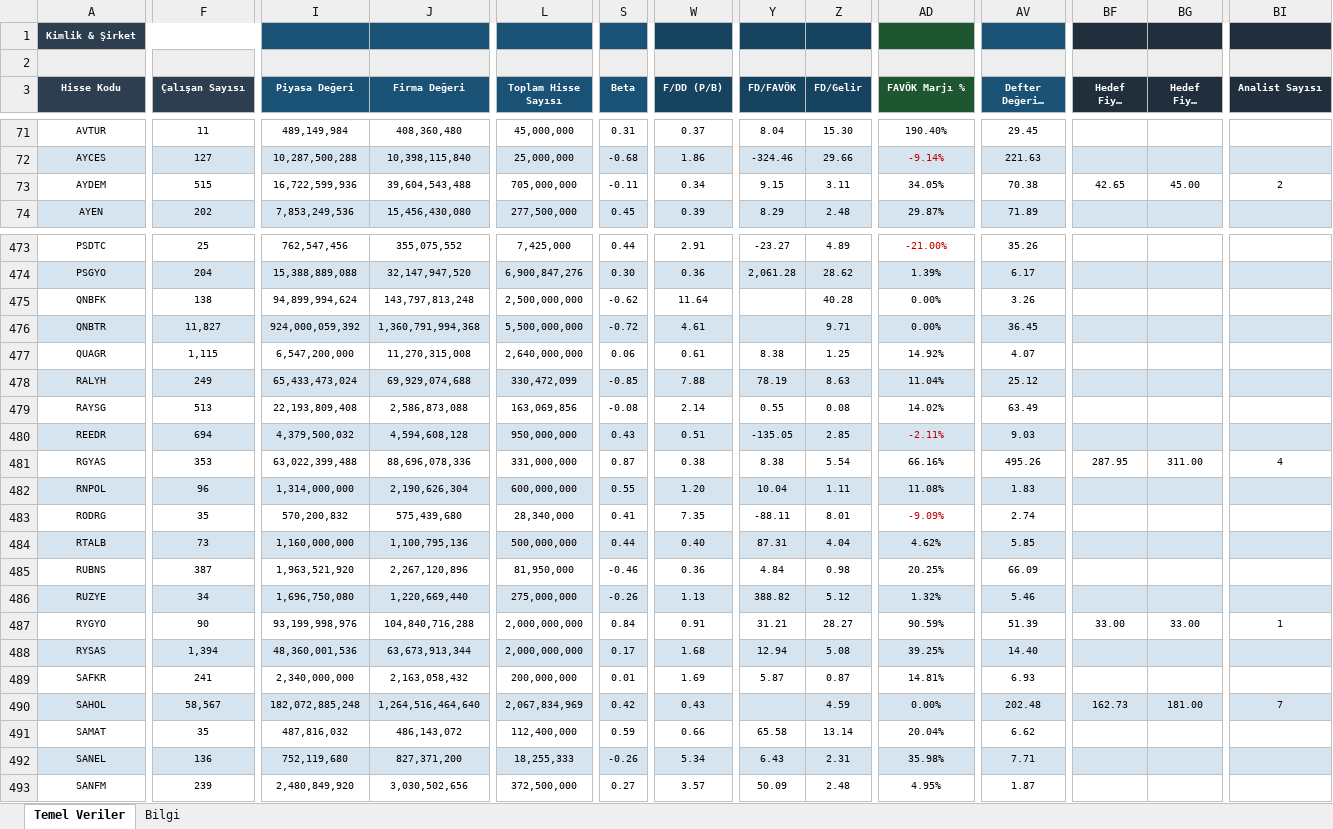
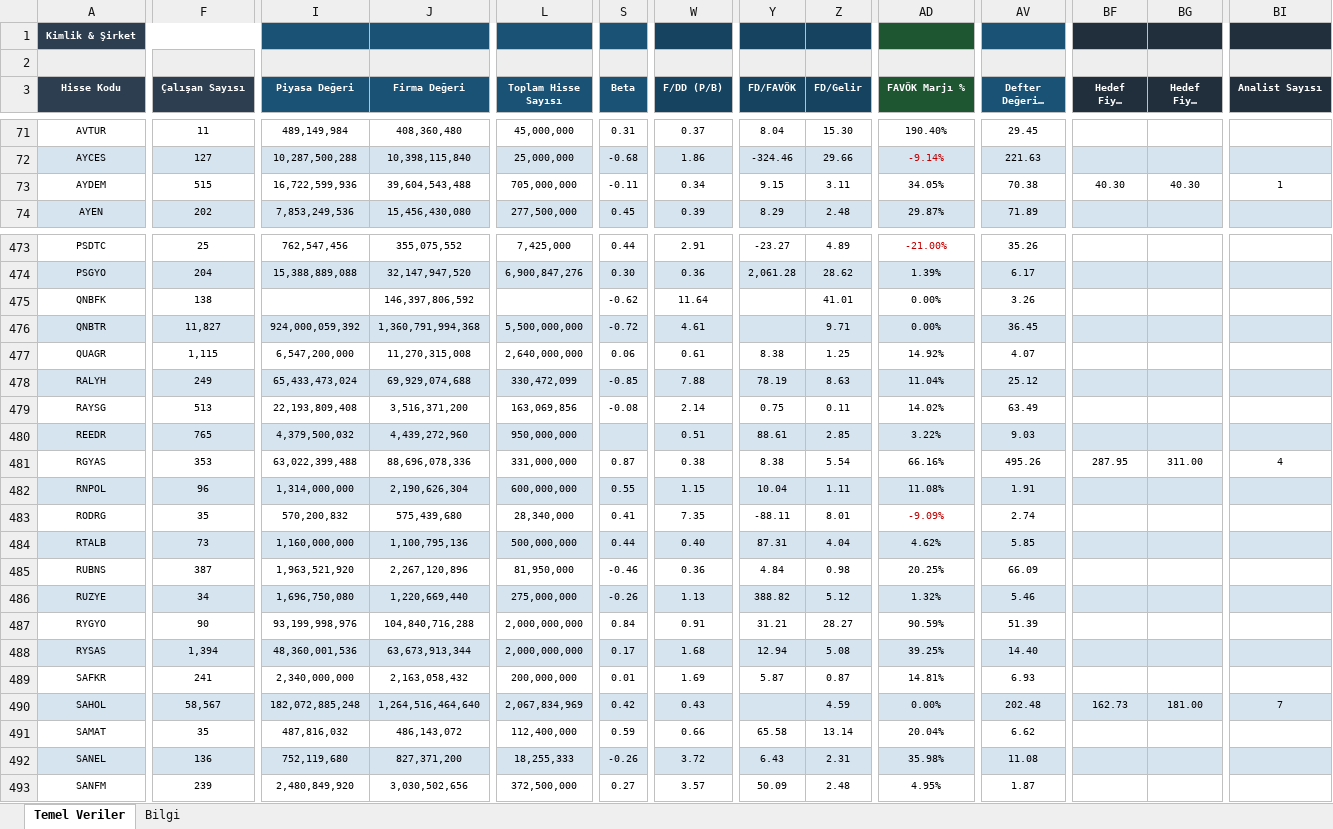
Before and after one commit to fkcengizhan-crypto/ghtvt, an Excel workbook: hisse_temel_veriler.xlsx, sheet Temel Veriler, drawn as a sheet; only a part is shown, gaps mark what is left out; long unchanged cells end in …; values as stored, in another font and other column widths than the file's, no borders; the diff covers the shown part only; the diff names each change by its address in the sheet, - before the commit and + after, or states it on an @@ line.

```diff
--- a/hisse_temel_veriler.xlsx (sheet Temel Veriler)
+++ b/hisse_temel_veriler.xlsx (sheet Temel Veriler)
-BF73 (Hedef Fiyat (Ort.)): 42.65
+BF73 (Hedef Fiyat (Ort.)): 40.30
-BG73 (Hedef Fiyat (Yük.)): 45.00
+BG73 (Hedef Fiyat (Yük.)): 40.30
-BI73 (Analist Sayısı): 2
+BI73 (Analist Sayısı): 1
-I475 (Piyasa Değeri): 94,899,994,624
+I475 (Piyasa Değeri): (empty)
-J475 (Firma Değeri): 143,797,813,248
+J475 (Firma Değeri): 146,397,806,592
-L475 (Toplam Hisse Sayısı): 2,500,000,000
+L475 (Toplam Hisse Sayısı): (empty)
-Z475 (FD/Gelir): 40.28
+Z475 (FD/Gelir): 41.01
-J479 (Firma Değeri): 2,586,873,088
+J479 (Firma Değeri): 3,516,371,200
-Y479 (FD/FAVÖK): 0.55
+Y479 (FD/FAVÖK): 0.75
-Z479 (FD/Gelir): 0.08
+Z479 (FD/Gelir): 0.11
-F480 (Çalışan Sayısı): 694
+F480 (Çalışan Sayısı): 765
-J480 (Firma Değeri): 4,594,608,128
+J480 (Firma Değeri): 4,439,272,960
-S480 (Beta): 0.43
+S480 (Beta): (empty)
-Y480 (FD/FAVÖK): -135.05
+Y480 (FD/FAVÖK): 88.61
-AD480 (FAVÖK Marjı %): -2.11%
+AD480 (FAVÖK Marjı %): 3.22%
-AD480 text colour: #C00000
+AD480 text colour: black
-W482 (F/DD (P/B)): 1.20
+W482 (F/DD (P/B)): 1.15
-AV482 (Defter Değeri / Hisse): 1.83
+AV482 (Defter Değeri / Hisse): 1.91
-BF487 (Hedef Fiyat (Ort.)): 33.00
+BF487 (Hedef Fiyat (Ort.)): (empty)
-BG487 (Hedef Fiyat (Yük.)): 33.00
+BG487 (Hedef Fiyat (Yük.)): (empty)
-BI487 (Analist Sayısı): 1
+BI487 (Analist Sayısı): (empty)
-W492 (F/DD (P/B)): 5.34
+W492 (F/DD (P/B)): 3.72
-AV492 (Defter Değeri / Hisse): 7.71
+AV492 (Defter Değeri / Hisse): 11.08
```
Also changed, not shown: 295 edited cells elsewhere in this sheet, sheet Bilgi, 2 other files.
